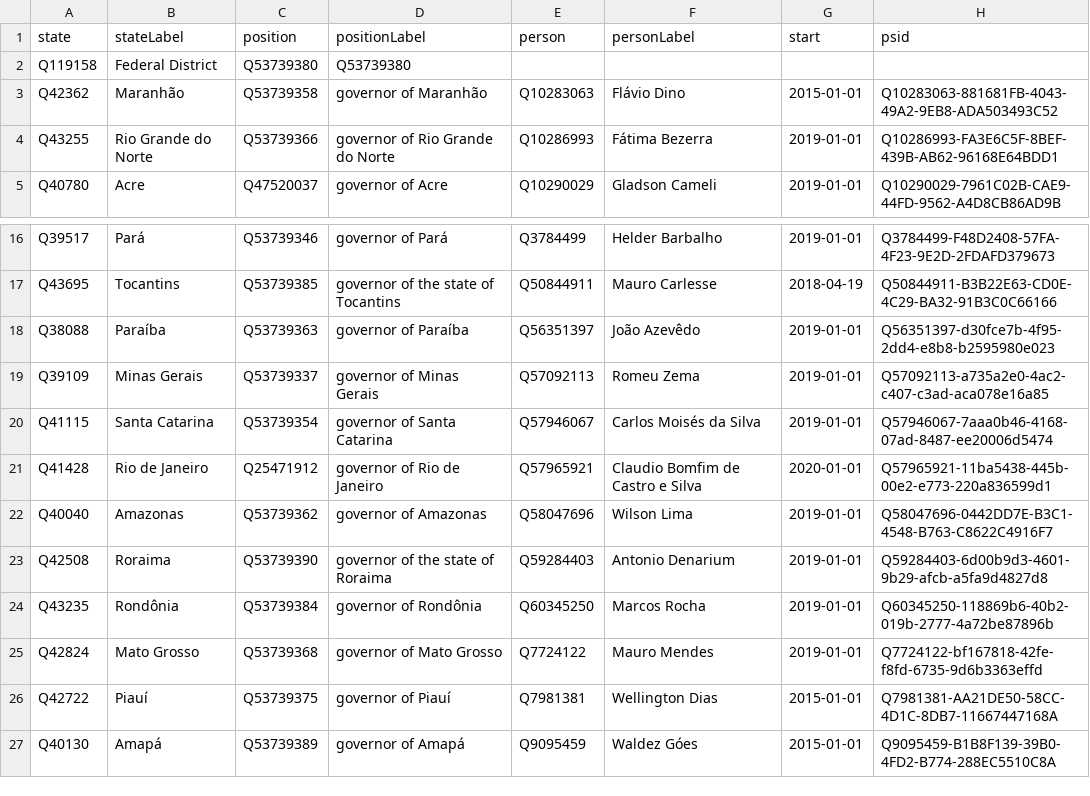
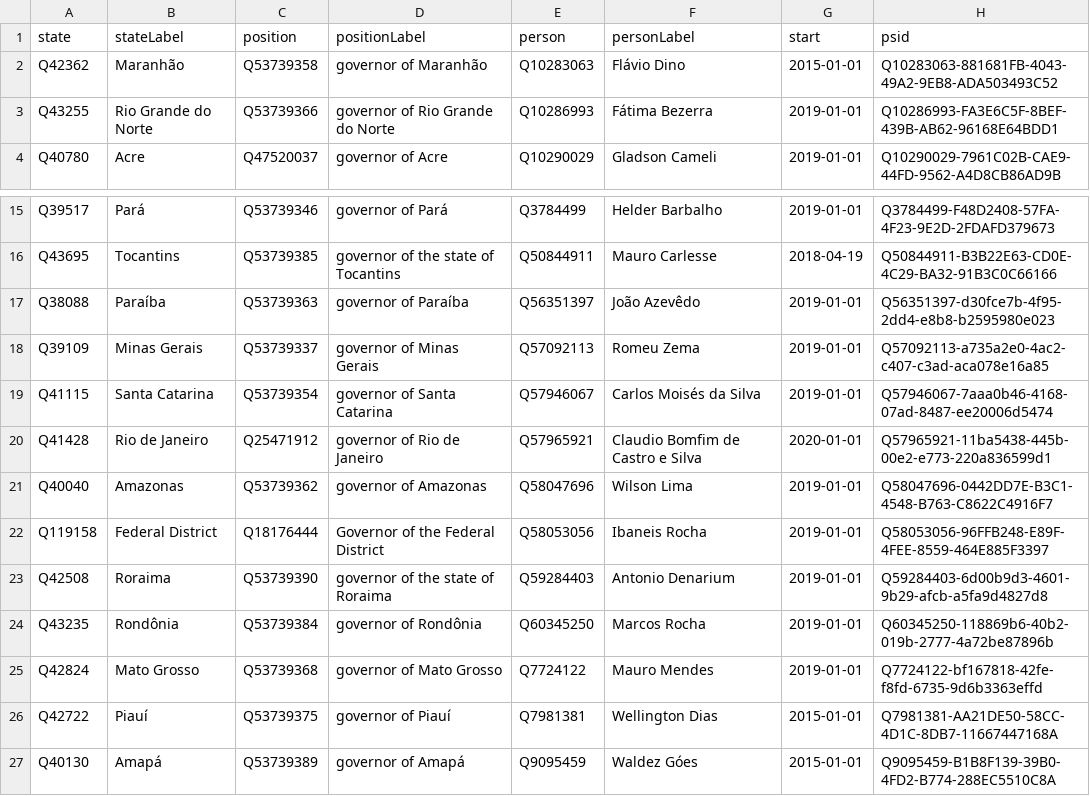
Before and after one commit to every-politician-scrapers/brazil-ministers, a CSV file: data/governors-wikidata.csv, drawn as a sheet; only a part is shown, gaps mark what is left out.

Commit message:
Diff Wikipedia to Wikidata

```diff
--- a/data/governors-wikidata.csv
+++ b/data/governors-wikidata.csv
@@ -1,3 +1,2 @@
 state,stateLabel,position,positionLabel,person,personLabel,start,psid
-Q119158,Federal District,Q53739380,Q53739380,,,,
 Q42362,Maranhão,Q53739358,governor of Maranhão,Q10283063,Flávio Dino,2015-01-01,Q10283063-881681FB-4043-49A2-9EB8-ADA503493C52
@@ -22,2 +21,3 @@ Q41428,Rio de Janeiro,Q25471912,governor of Rio de Janeiro,Q57965921,Claudio Bom
 Q40040,Amazonas,Q53739362,governor of Amazonas,Q58047696,Wilson Lima,2019-01-01,Q58047696-0442DD7E-B3C1-4548-B763-C8622C4916F7
+Q119158,Federal District,Q18176444,Governor of the Federal District,Q58053056,Ibaneis Rocha,2019-01-01,Q58053056-96FFB248-E89F-4FEE-8559-464E885F3397
 Q42508,Roraima,Q53739390,governor of the state of Roraima,Q59284403,Antonio Denarium,2019-01-01,Q59284403-6d00b9d3-4601-9b29-afcb-a5fa9d4827d8
```
Also changed, not shown: 1 other file.
